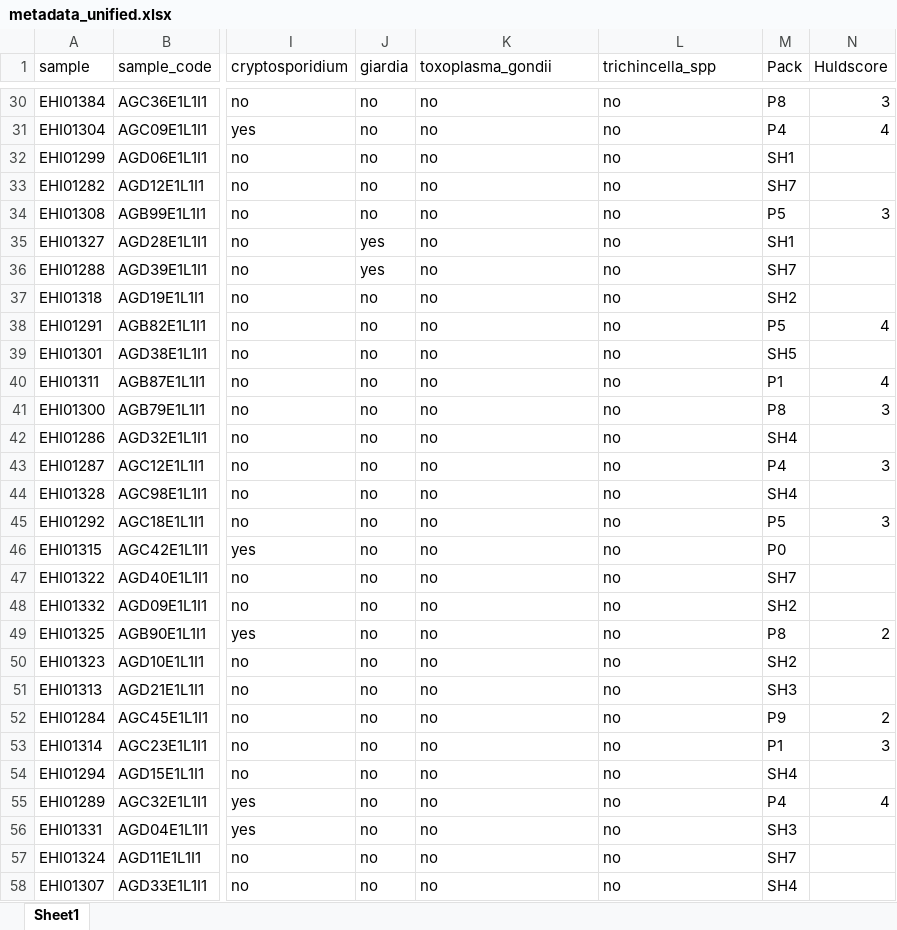
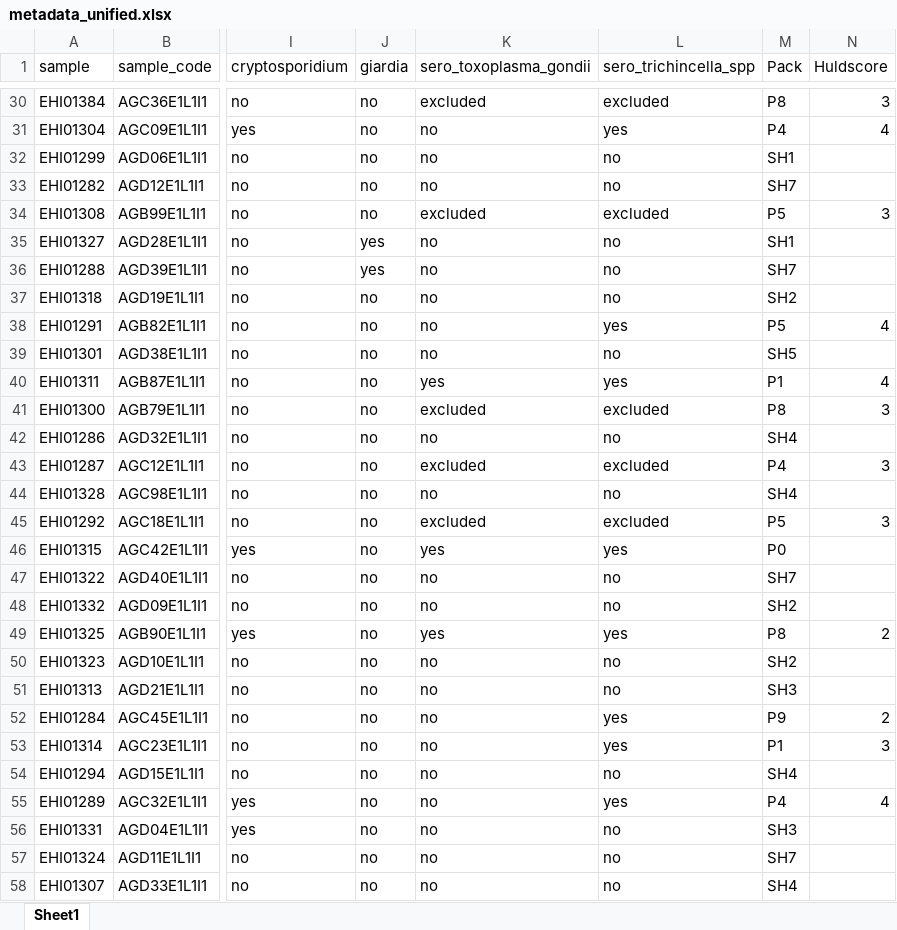
Before and after one commit to elsamkbrenner/Thesis, an Excel workbook: metadata_unified.xlsx, sheet Sheet1, drawn as a sheet; only a part is shown, gaps mark what is left out; values as stored, in another font and other column widths than the file's, no cell formats; the diff covers the shown part only; the diff names each change by its address in the sheet, - before the commit and + after, or states it on an @@ line.

```diff
--- a/metadata_unified.xlsx (sheet Sheet1)
+++ b/metadata_unified.xlsx (sheet Sheet1)
-K1: toxoplasma_gondii
+K1: sero_toxoplasma_gondii
-L1: trichincella_spp
+L1: sero_trichincella_spp
-K30 (sero_toxoplasma_gondii): no
+K30 (sero_toxoplasma_gondii): excluded
-L30 (sero_trichincella_spp): no
+L30 (sero_trichincella_spp): excluded
-L31 (sero_trichincella_spp): no
+L31 (sero_trichincella_spp): yes
-K34 (sero_toxoplasma_gondii): no
+K34 (sero_toxoplasma_gondii): excluded
-L34 (sero_trichincella_spp): no
+L34 (sero_trichincella_spp): excluded
-L38 (sero_trichincella_spp): no
+L38 (sero_trichincella_spp): yes
-K40 (sero_toxoplasma_gondii): no
+K40 (sero_toxoplasma_gondii): yes
-L40 (sero_trichincella_spp): no
+L40 (sero_trichincella_spp): yes
-K41 (sero_toxoplasma_gondii): no
+K41 (sero_toxoplasma_gondii): excluded
-L41 (sero_trichincella_spp): no
+L41 (sero_trichincella_spp): excluded
-K43 (sero_toxoplasma_gondii): no
+K43 (sero_toxoplasma_gondii): excluded
-L43 (sero_trichincella_spp): no
+L43 (sero_trichincella_spp): excluded
-K45 (sero_toxoplasma_gondii): no
+K45 (sero_toxoplasma_gondii): excluded
-L45 (sero_trichincella_spp): no
+L45 (sero_trichincella_spp): excluded
-K46 (sero_toxoplasma_gondii): no
+K46 (sero_toxoplasma_gondii): yes
-L46 (sero_trichincella_spp): no
+L46 (sero_trichincella_spp): yes
-K49 (sero_toxoplasma_gondii): no
+K49 (sero_toxoplasma_gondii): yes
-L49 (sero_trichincella_spp): no
+L49 (sero_trichincella_spp): yes
-L52:L53 (sero_trichincella_spp): no
+L52:L53 (sero_trichincella_spp): yes
-L55 (sero_trichincella_spp): no
+L55 (sero_trichincella_spp): yes
```
Also changed, not shown: 20 edited cells elsewhere in this sheet, cell formats, 2 other files.
